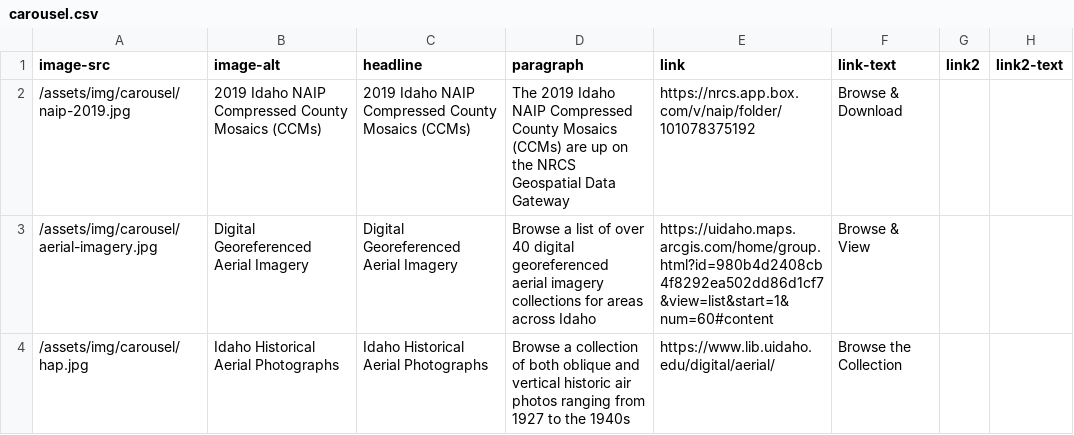
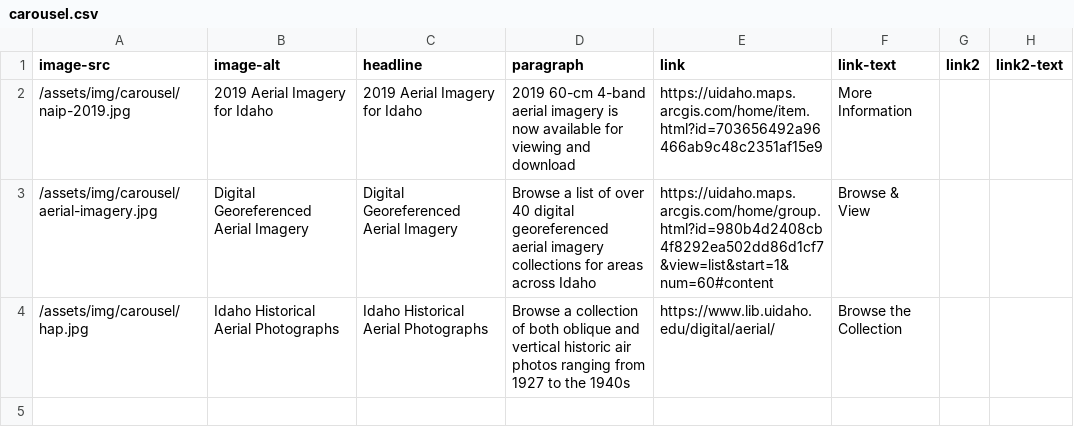
Before and after one commit to uidaholib/inside_source, a CSV file: _data/carousel.csv, drawn as a sheet.

Commit message:
Updated carousel

```diff
--- a/_data/carousel.csv
+++ b/_data/carousel.csv
@@ -1,3 +1,3 @@
 image-src,image-alt,headline,paragraph,link,link-text,link2,link2-text
-/assets/img/carousel/naip-2019.jpg,"2019 Idaho NAIP Compressed County Mosaics (CCMs)",2019 Idaho NAIP Compressed County Mosaics (CCMs),"The 2019 Idaho NAIP Compressed County Mosaics (CCMs) are up on the NRCS Geospatial Data Gateway",https://nrcs.app.box.com/v/naip/folder/101078375192,Browse & Download,
+/assets/img/carousel/naip-2019.jpg,"2019 Aerial Imagery for Idaho",2019 Aerial Imagery for Idaho,"2019 60-cm 4-band aerial imagery is now available for viewing and download",https://uidaho.maps.arcgis.com/home/item.html?id=703656492a96466ab9c48c2351af15e9,More Information,
 /assets/img/carousel/aerial-imagery.jpg,"Digital Georeferenced Aerial Imagery",Digital Georeferenced Aerial Imagery,"Browse a list of over 40 digital georeferenced aerial imagery collections for areas across Idaho",https://uidaho.maps.arcgis.com/home/group.html?id=980b4d2408cb4f8292ea502dd86d1cf7&view=list&start=1&num=60#content,Browse & View,
```
